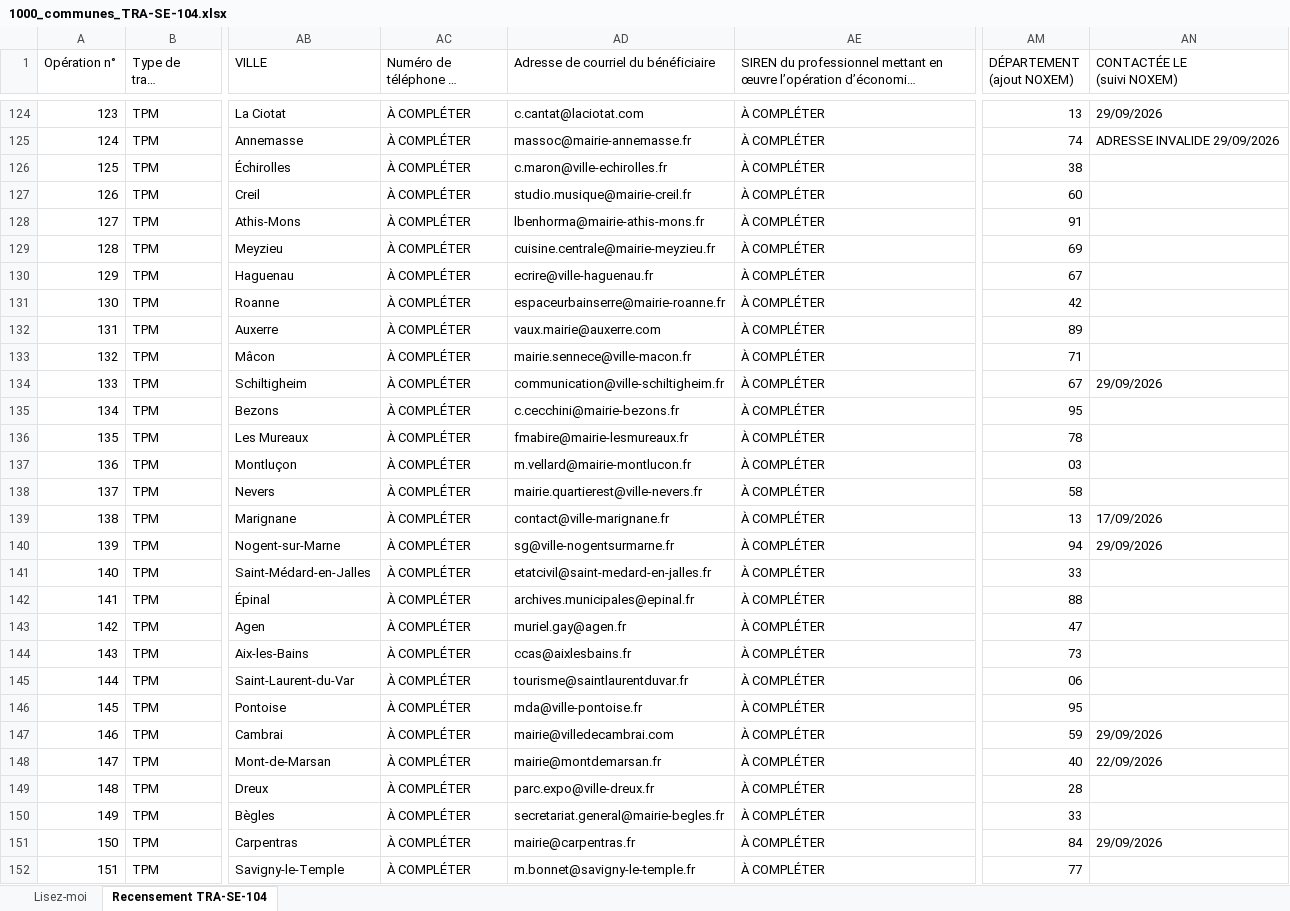
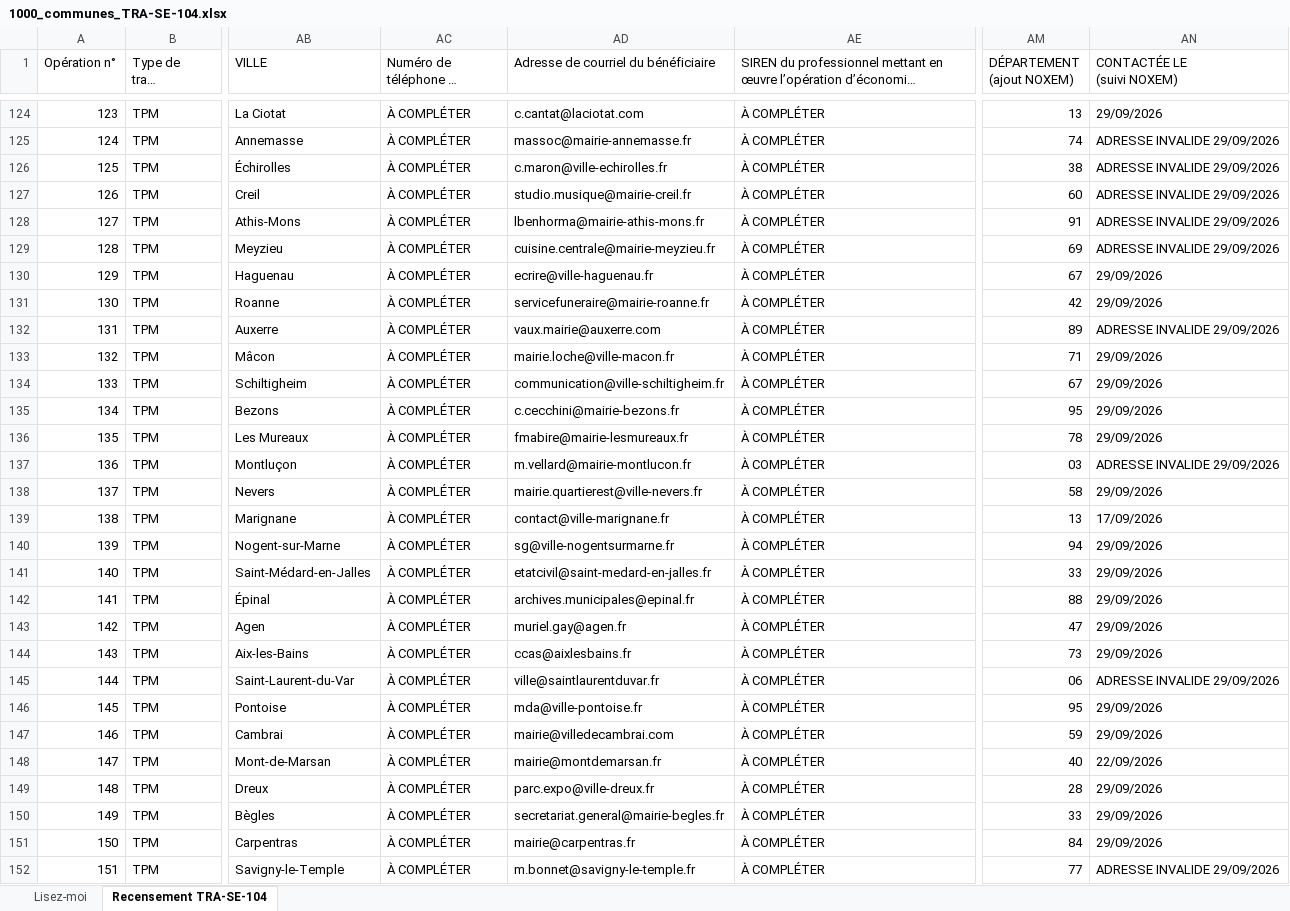
Before and after one commit to dgjmfrbv4k-lab/NOXEM-GROUP, an Excel workbook: cee-gonflage/1000_communes_TRA-SE-104.xlsx, sheet Recensement TRA-SE-104, drawn as a sheet; only a part is shown, gaps mark what is left out; long unchanged cells end in …; values as stored, in another font and other column widths than the file's, no cell formats; the diff covers the shown part only; the diff names each change by its address in the sheet, - before the commit and + after, or states it on an @@ line.

```diff
--- a/cee-gonflage/1000_communes_TRA-SE-104.xlsx (sheet Recensement TRA-SE-104)
+++ b/cee-gonflage/1000_communes_TRA-SE-104.xlsx (sheet Recensement TRA-SE-104)
-AN126:AN129 (CONTACTÉE LE (suivi NOXEM)): (empty)
+AN126:AN129 (CONTACTÉE LE (suivi NOXEM)): ADRESSE INVALIDE 29/09/2026
-AN130:AN131 (CONTACTÉE LE (suivi NOXEM)): (empty)
+AN130:AN131 (CONTACTÉE LE (suivi NOXEM)): 29/09/2026
-AD131: espaceurbainserre@mairie-roanne.fr
+AD131: servicefuneraire@mairie-roanne.fr
-AN132 (CONTACTÉE LE (suivi NOXEM)): (empty)
+AN132 (CONTACTÉE LE (suivi NOXEM)): ADRESSE INVALIDE 29/09/2026
-AD133: mairie.sennece@ville-macon.fr
+AD133: mairie.loche@ville-macon.fr
-AN133 (CONTACTÉE LE (suivi NOXEM)): (empty)
+AN133 (CONTACTÉE LE (suivi NOXEM)): 29/09/2026
-AN135:AN136 (CONTACTÉE LE (suivi NOXEM)): (empty)
+AN135:AN136 (CONTACTÉE LE (suivi NOXEM)): 29/09/2026
-AN137 (CONTACTÉE LE (suivi NOXEM)): (empty)
+AN137 (CONTACTÉE LE (suivi NOXEM)): ADRESSE INVALIDE 29/09/2026
-AN138 (CONTACTÉE LE (suivi NOXEM)): (empty)
+AN138 (CONTACTÉE LE (suivi NOXEM)): 29/09/2026
-AN141:AN144 (CONTACTÉE LE (suivi NOXEM)): (empty)
+AN141:AN144 (CONTACTÉE LE (suivi NOXEM)): 29/09/2026
-AD145: tourisme@saintlaurentduvar.fr
+AD145: ville@saintlaurentduvar.fr
-AN145 (CONTACTÉE LE (suivi NOXEM)): (empty)
+AN145 (CONTACTÉE LE (suivi NOXEM)): ADRESSE INVALIDE 29/09/2026
-AN146 (CONTACTÉE LE (suivi NOXEM)): (empty)
+AN146 (CONTACTÉE LE (suivi NOXEM)): 29/09/2026
-AN149:AN150 (CONTACTÉE LE (suivi NOXEM)): (empty)
+AN149:AN150 (CONTACTÉE LE (suivi NOXEM)): 29/09/2026
-AN152 (CONTACTÉE LE (suivi NOXEM)): (empty)
+AN152 (CONTACTÉE LE (suivi NOXEM)): ADRESSE INVALIDE 29/09/2026
```
Also changed, not shown: 65 edited cells elsewhere in this sheet, cell formats.
